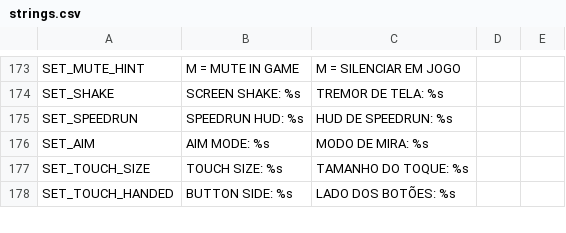
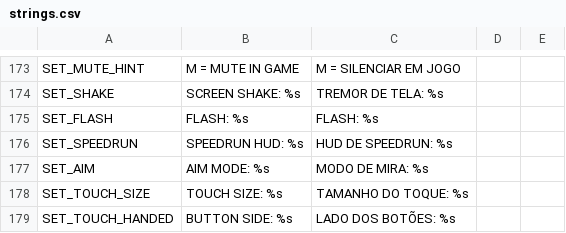
Before and after one commit to mafuzyk/kernel-panic, a CSV file: assets/i18n/strings.csv, drawn as a sheet; only a part is shown, gaps mark what is left out.

Commit message:
feat: intensidade de luz, e color assist que de fato assiste
FLASH ganha escala OFF / BAIXO / CHEIO, igual ao shake. Até aqui nada
controlava luz: `root_boss` dispara branco puro a 0.55 na tela inteira, o
KERNEL_TASK inverte a paleta da fase no meio da esquiva, o dano distorce tudo
e o CRT cintila. Um fator único, `Fx.flash_scale()`, e quatro consumidores.

O que INFORMA não passa pelo fator: o pulso vermelho de dano e a vinheta de
integridade baixa continuam inteiros em qualquer ajuste. Apagar informação
para poupar os olhos trocaria um problema por outro. `hitstop()` também fica
de fora — parar o tempo por 50ms é tato, não luminância, e não é o que
dispara fotossensibilidade.

O color assist estava PIORANDO o jogo para quem o liga. Medindo a paleta em
protanopia, deuteranopia e tritanopia — distância em RGB não diz nada sobre
confusão real — as duas substituições existentes pioram 29 combinações de par
e deficiência. A pior: com a assistência ligada, BULWARK e OOM_KILLER ficam a
0.009 em deuteranopia, praticamente a mesma cor. Desligada, o mesmo par está
a 0.312.

Não é ajuste malfeito, é um beco: sob dicromacia o matiz colapsa num eixo
quase unidimensional, e catorze inimigos comuns não cabem nele. Nenhuma
combinação testada separa o par alvo sem colar outro.

Então o color assist deixou de ser troca de paleta e passou a ser o canal que
não depende de cor: o marcador, agora em TODOS os 23. Ele vivia copiado em
dois inimigos e os outros 21 — os seis do 3.1 inclusive — não tinham nenhum.
Virou filho de `EnemyBase`, então todo inimigo herda.

Dois defeitos de paleta que a medição revelou, e que valem para todo mundo:

- UPDATE_LOOP estava a 0.004 de BULWARK em protanopia e a 0.059 em RGB: dois
  azuis quase idênticos, ambos comuns, que dividem o ato Windows. Agora
  #0c70f2, a 0.380 sob deuteranopia.
- CRON estava a 0.016 do MOTE em deuteranopia — o inimigo parecia o item que
  se coleta. Agora #66ffb2.

`entry_color` do bestiário caía no padrão para SETE ids: GOD e os seis do 3.1
apareciam todos da mesma cor na lista. A paleta agora é uma só, em `Balance`.

Verificação: `simulate_cvd` conferido contra dois casos conhecidos (cinza não
se move, vermelho puro se move muito). Reintroduzir a assistência antiga
derruba 29 asserções, com o par bulwark~oom impresso. Suíte: 2701 pass, 0 fail.

```diff
--- a/assets/i18n/strings.csv
+++ b/assets/i18n/strings.csv
@@ -174,2 +174,3 @@ SET_MUTE_HINT,M = MUTE IN GAME,M = SILENCIAR EM JOGO
 SET_SHAKE,SCREEN SHAKE: %s,TREMOR DE TELA: %s
+SET_FLASH,FLASH: %s,FLASH: %s
 SET_SPEEDRUN,SPEEDRUN HUD: %s,HUD DE SPEEDRUN: %s
```
Also changed, not shown: 18 other files.
